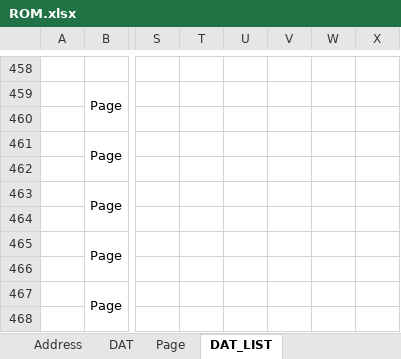
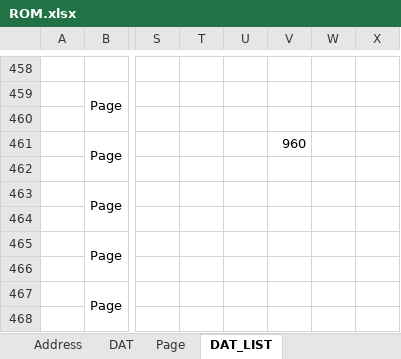
Before and after one commit to mw-eng/PCAB_Debugger, an Excel workbook: PCAB_Debugger_RP2040/ROM.xlsx, sheet DAT_LIST, drawn as a sheet; only a part is shown, gaps mark what is left out; values as stored, in another font and other column widths than the file's, no borders; the diff names each change by its address in the sheet, - before the commit and + after, or states it on an @@ line.

```diff
--- a/PCAB_Debugger_RP2040/ROM.xlsx (sheet DAT_LIST)
+++ b/PCAB_Debugger_RP2040/ROM.xlsx (sheet DAT_LIST)
-V461: (empty)
+V461: 960
```
Also changed, not shown: 2 other files.
